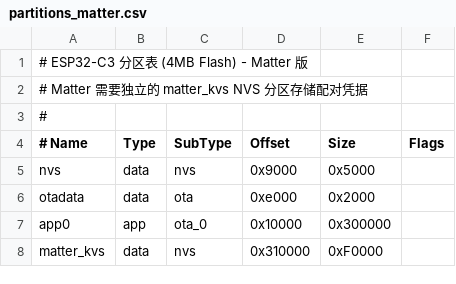
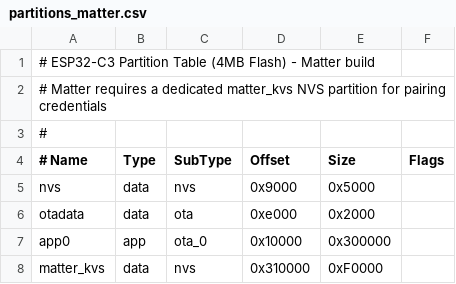
Before and after one commit to yooooohyou/xiaoai_switch2_wake_up, a CSV file: partitions_matter.csv, drawn as a sheet.

```diff
--- a/partitions_matter.csv
+++ b/partitions_matter.csv
@@ -1,3 +1,3 @@
-# ESP32-C3 分区表 (4MB Flash) - Matter 版
-# Matter 需要独立的 matter_kvs NVS 分区存储配对凭据
+# ESP32-C3 Partition Table (4MB Flash) - Matter build
+# Matter requires a dedicated matter_kvs NVS partition for pairing credentials
 #
```
